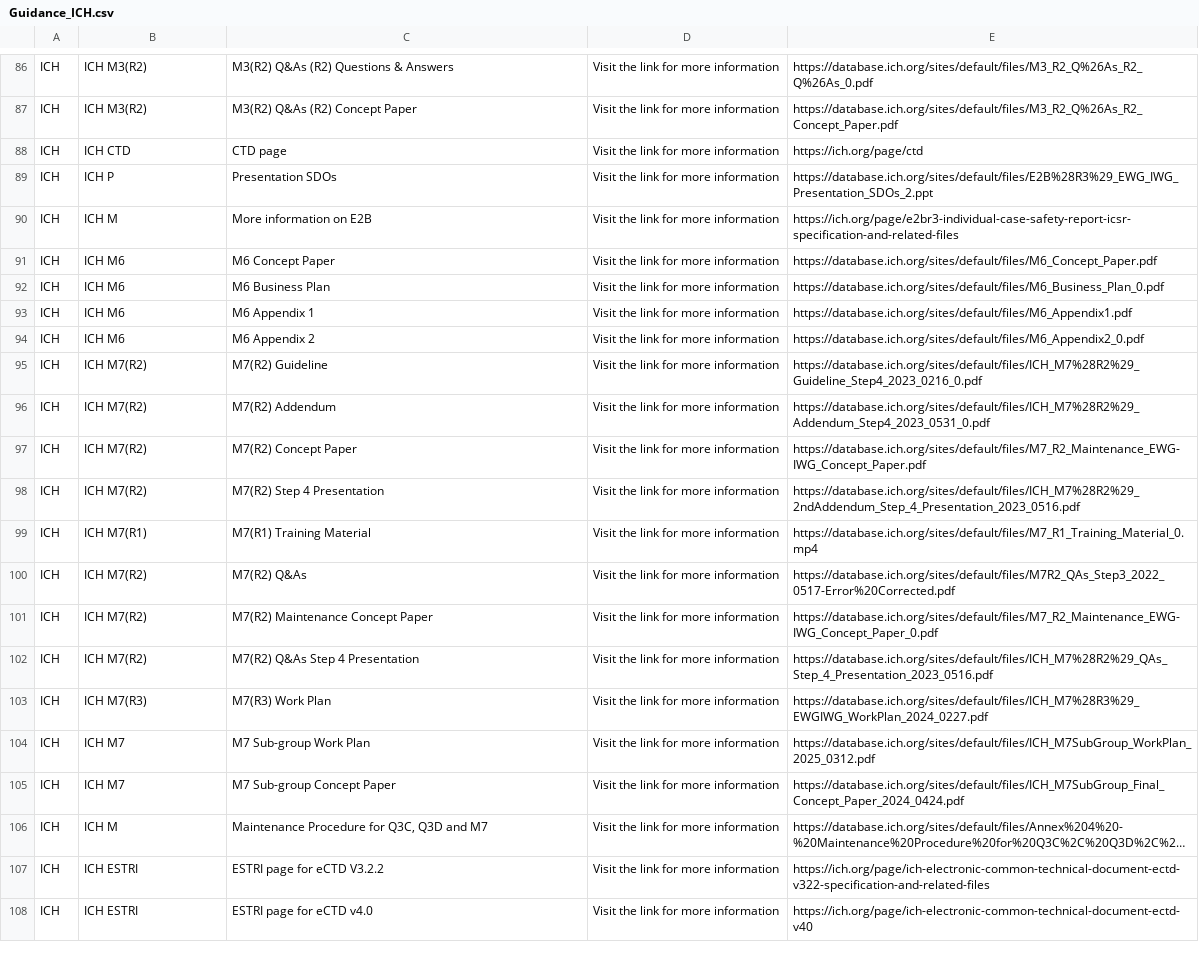
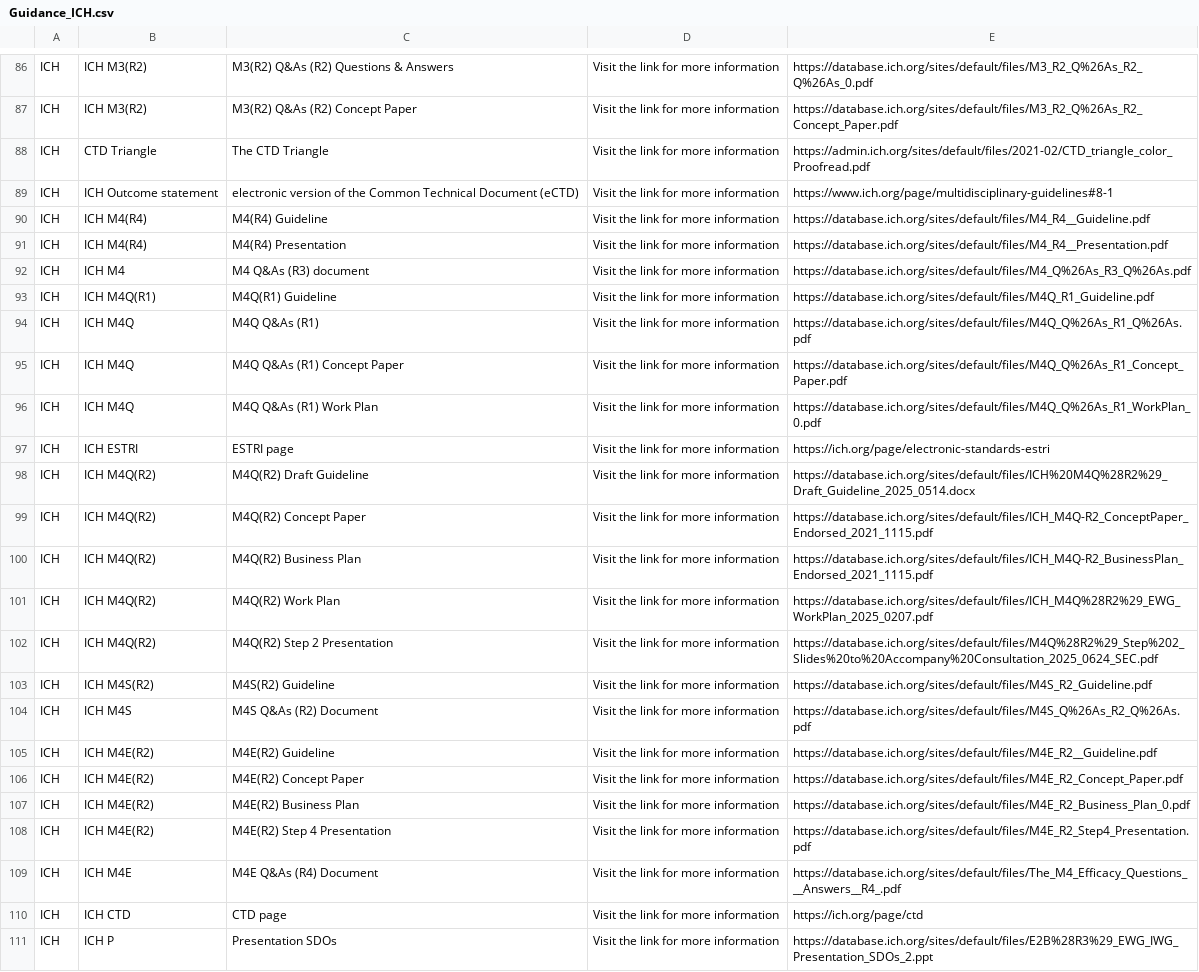
Before and after one commit to MartinCKing/Standards-Selector, a CSV file: Guidance_ICH.csv, drawn as a sheet; only a part is shown, gaps mark what is left out; the shorter side is filled out with more unchanged rows; long unchanged cells end in ….

Commit message:
Update Guidance_ICH.csv

```diff
--- a/Guidance_ICH.csv
+++ b/Guidance_ICH.csv
@@ -87,2 +87,24 @@ ICH,ICH M3(R2),M3(R2) Q&As (R2) Questions & Answers,Visit the link for more info
 ICH,ICH M3(R2),M3(R2) Q&As (R2) Concept Paper,Visit the link for more information,https://database.ich.org/sites/default/files/M3_R2_Q%26As_R2_Concept_Paper.pdf
+ICH,CTD Triangle,The CTD Triangle,Visit the link for more information,https://admin.ich.org/sites/default/files/2021-02/CTD_triangle_color_Proofread.pdf
+ICH,ICH Outcome statement,electronic version of the Common Technical Document (eCTD),Visit the link for more information,https://www.ich.org/page/multidisciplinary-guidelines#8-1
+ICH,ICH M4(R4),M4(R4) Guideline,Visit the link for more information,https://database.ich.org/sites/default/files/M4_R4__Guideline.pdf
+ICH,ICH M4(R4),M4(R4) Presentation,Visit the link for more information,https://database.ich.org/sites/default/files/M4_R4__Presentation.pdf
+ICH,ICH M4,M4 Q&As (R3) document,Visit the link for more information,https://database.ich.org/sites/default/files/M4_Q%26As_R3_Q%26As.pdf
+ICH,ICH M4Q(R1),M4Q(R1) Guideline,Visit the link for more information,https://database.ich.org/sites/default/files/M4Q_R1_Guideline.pdf
+ICH,ICH M4Q,M4Q Q&As (R1),Visit the link for more information,https://database.ich.org/sites/default/files/M4Q_Q%26As_R1_Q%26As.pdf
+ICH,ICH M4Q,M4Q Q&As (R1) Concept Paper,Visit the link for more information,https://database.ich.org/sites/default/files/M4Q_Q%26As_R1_Concept_Paper.pdf
+ICH,ICH M4Q,M4Q Q&As (R1) Work Plan,Visit the link for more information,https://database.ich.org/sites/default/files/M4Q_Q%26As_R1_WorkPlan_0.pdf
+ICH,ICH ESTRI,ESTRI page,Visit the link for more information,https://ich.org/page/electronic-standards-estri
+ICH,ICH M4Q(R2),M4Q(R2) Draft Guideline,Visit the link for more information,https://database.ich.org/sites/default/files/ICH%20M4Q%28R2%29_Draft_Guideline_2025_0514.docx
+ICH,ICH M4Q(R2),M4Q(R2) Concept Paper,Visit the link for more information,https://database.ich.org/sites/default/files/ICH_M4Q-R2_ConceptPaper_Endorsed_2021_1115.pdf
+ICH,ICH M4Q(R2),M4Q(R2) Business Plan,Visit the link for more information,https://database.ich.org/sites/default/files/ICH_M4Q-R2_BusinessPlan_Endorsed_2021_1115.pdf
+ICH,ICH M4Q(R2),M4Q(R2) Work Plan,Visit the link for more information,https://database.ich.org/sites/default/files/ICH_M4Q%28R2%29_EWG_WorkPlan_2025_0207.pdf
+ICH,ICH M4Q(R2),M4Q(R2) Step 2 Presentation,Visit the link for more information,https://database.ich.org/sites/default/files/M4Q%28R2%29_Step%202_Slides%20to%20Accompany%20Consultation_2025_0624_SEC.pdf
+ICH,ICH M4S(R2),M4S(R2) Guideline,Visit the link for more information,https://database.ich.org/sites/default/files/M4S_R2_Guideline.pdf
+ICH,ICH M4S,M4S Q&As (R2) Document,Visit the link for more information,https://database.ich.org/sites/default/files/M4S_Q%26As_R2_Q%26As.pdf
+ICH,ICH M4E(R2),M4E(R2) Guideline,Visit the link for more information,https://database.ich.org/sites/default/files/M4E_R2__Guideline.pdf
+ICH,ICH M4E(R2),M4E(R2) Concept Paper,Visit the link for more information,https://database.ich.org/sites/default/files/M4E_R2_Concept_Paper.pdf
+ICH,ICH M4E(R2),M4E(R2) Business Plan,Visit the link for more information,https://database.ich.org/sites/default/files/M4E_R2_Business_Plan_0.pdf
+ICH,ICH M4E(R2),M4E(R2) Step 4 Presentation,Visit the link for more information,https://database.ich.org/sites/default/files/M4E_R2_Step4_Presentation.pdf
+ICH,ICH M4E,M4E Q&As (R4) Document,Visit the link for more information,https://database.ich.org/sites/default/files/The_M4_Efficacy_Questions___Answers__R4_.pdf
 ICH,ICH CTD,CTD page,Visit the link for more information,https://ich.org/page/ctd
```
